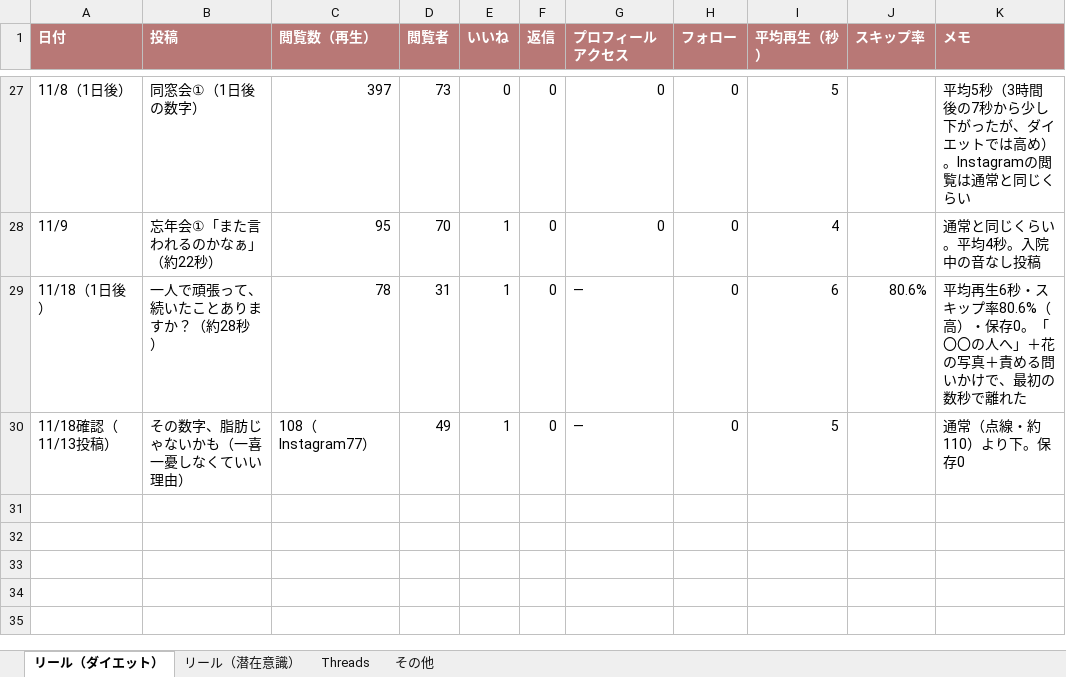
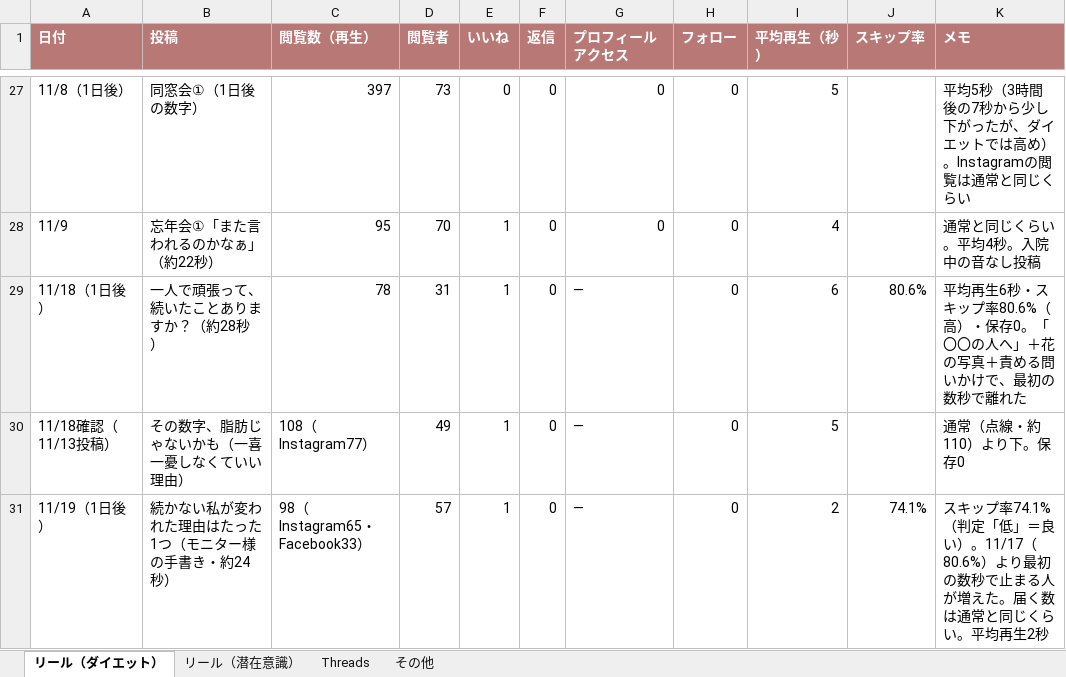
Before and after one commit to zhongzonggencaishixiang-alt/system, an Excel workbook: instagram_threads_data.xlsx, sheet リール（ダイエット）, drawn as a sheet; only a part is shown, gaps mark what is left out; values as stored, in another font and other column widths than the file's, no borders; the diff names each change by its address in the sheet, - before the commit and + after, or states it on an @@ line.

```diff
--- a/instagram_threads_data.xlsx (sheet リール（ダイエット）)
+++ b/instagram_threads_data.xlsx (sheet リール（ダイエット）)
+row 31: 11/19（1日後） | 続かない私が変われた理由はたった1つ（モニター様の手書き・約24秒） | 98（Instagram65・Facebook33） | 57 | 1 | 0 | ― | 0 | 2 | 74.1% | スキップ率74.1%（判定「低」＝良い）。11/17（80.6%）より最初の数秒で止まる人が増えた。届く数は通常と同じくらい。平均再生2秒
```
Also changed, not shown: sheet リール（潜在意識）, 1 other file.
